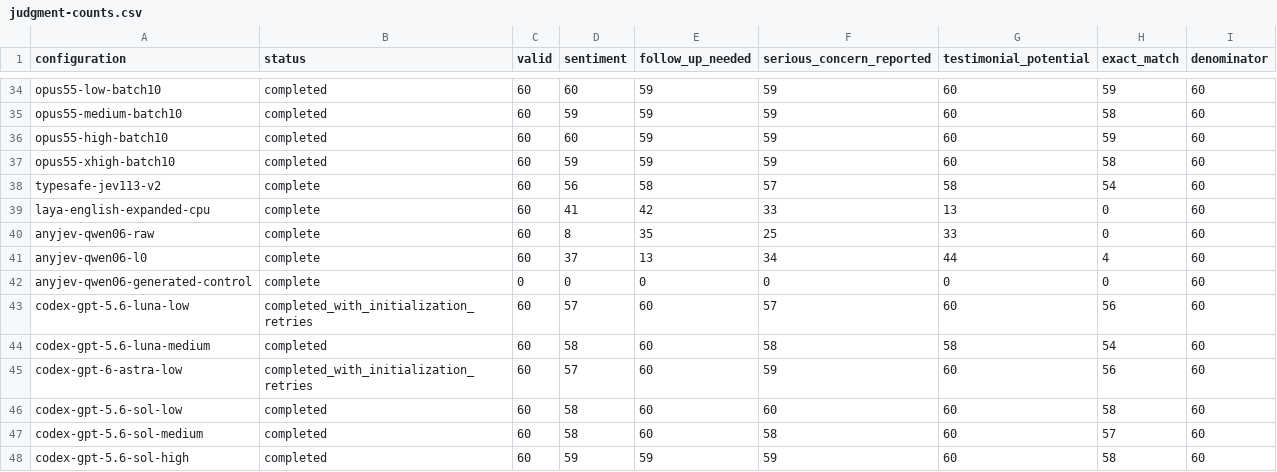
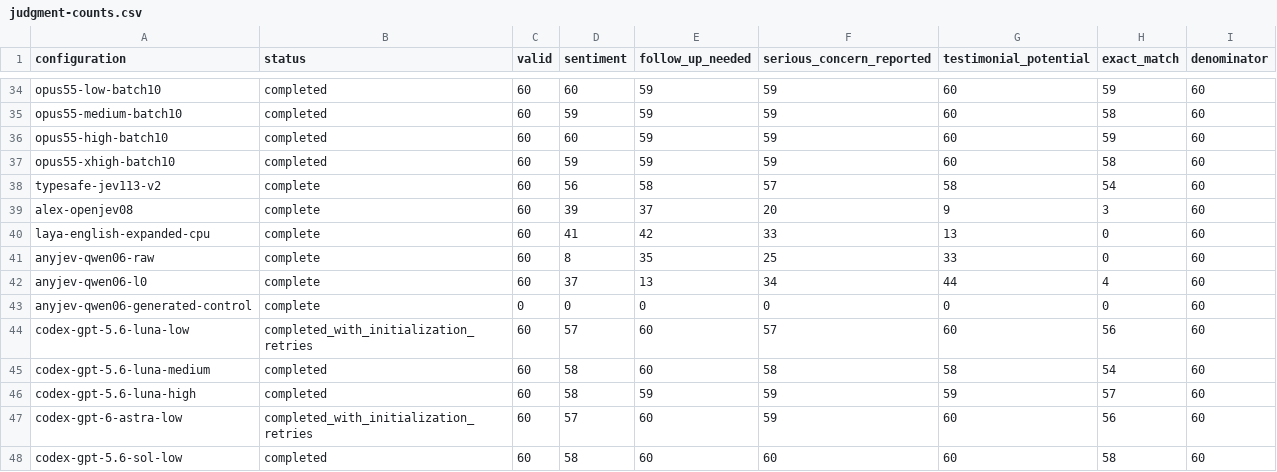
Before and after one commit to adambkovacs/candidate-experience-benchmark, a CSV file: results/comparison/judgment-counts.csv, drawn as a sheet; only a part is shown, gaps mark what is left out; the shorter side is filled out with more unchanged rows.

Commit message:
Record Alex NLI benchmark and completed Luna high results

```diff
--- a/results/comparison/judgment-counts.csv
+++ b/results/comparison/judgment-counts.csv
@@ -38,2 +38,3 @@ opus55-xhigh-batch10,completed,60,59,59,59,60,58,60
 typesafe-jev113-v2,complete,60,56,58,57,58,54,60
+alex-openjev08,complete,60,39,37,20,9,3,60
 laya-english-expanded-cpu,complete,60,41,42,33,13,0,60
@@ -44,2 +45,3 @@ codex-gpt-5.6-luna-low,completed_with_initialization_retries,60,57,60,57,60,56,6
 codex-gpt-5.6-luna-medium,completed,60,58,60,58,58,54,60
+codex-gpt-5.6-luna-high,completed,60,58,59,59,59,57,60
 codex-gpt-6-astra-low,completed_with_initialization_retries,60,57,60,59,60,56,60
```
Also changed, not shown: 19 other files.
